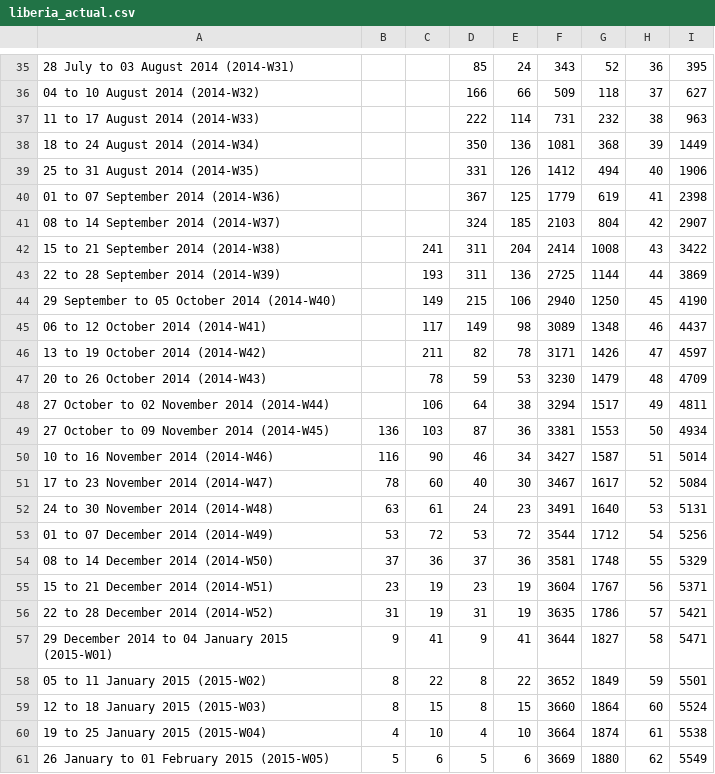
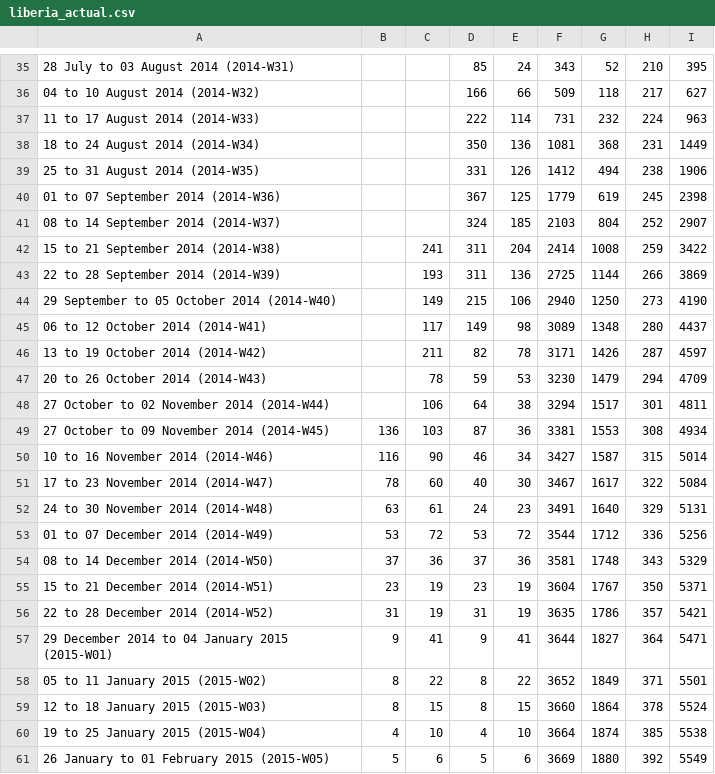
Before and after one commit to rohan-suri/ebola-abm, a CSV file: data/actual_cases/liberia_actual.csv, drawn as a sheet; only a part is shown, gaps mark what is left out; the diff covers the shown part only; the diff names each change by its address in the sheet, - before the commit and + after, or states it on an @@ line.

```diff
--- a/data/actual_cases/liberia_actual.csv
+++ b/data/actual_cases/liberia_actual.csv
-H35: 36
+H35: 210
-H36: 37
+H36: 217
-H37: 38
+H37: 224
-H38: 39
+H38: 231
-H39: 40
+H39: 238
-H40: 41
+H40: 245
-H41: 42
+H41: 252
-H42: 43
+H42: 259
-H43: 44
+H43: 266
-H44: 45
+H44: 273
-H45: 46
+H45: 280
-H46: 47
+H46: 287
-H47: 48
+H47: 294
-H48: 49
+H48: 301
-H49: 50
+H49: 308
-H50: 51
+H50: 315
-H51: 52
+H51: 322
-H52: 53
+H52: 329
-H53: 54
+H53: 336
-H54: 55
+H54: 343
-H55: 56
+H55: 350
-H56: 57
+H56: 357
-H57: 58
+H57: 364
-H58: 59
+H58: 371
-H59: 60
+H59: 378
-H60: 61
+H60: 385
-H61: 62
+H61: 392
```
Also changed, not shown: 28 edited cells elsewhere in this file, 3 other files.
